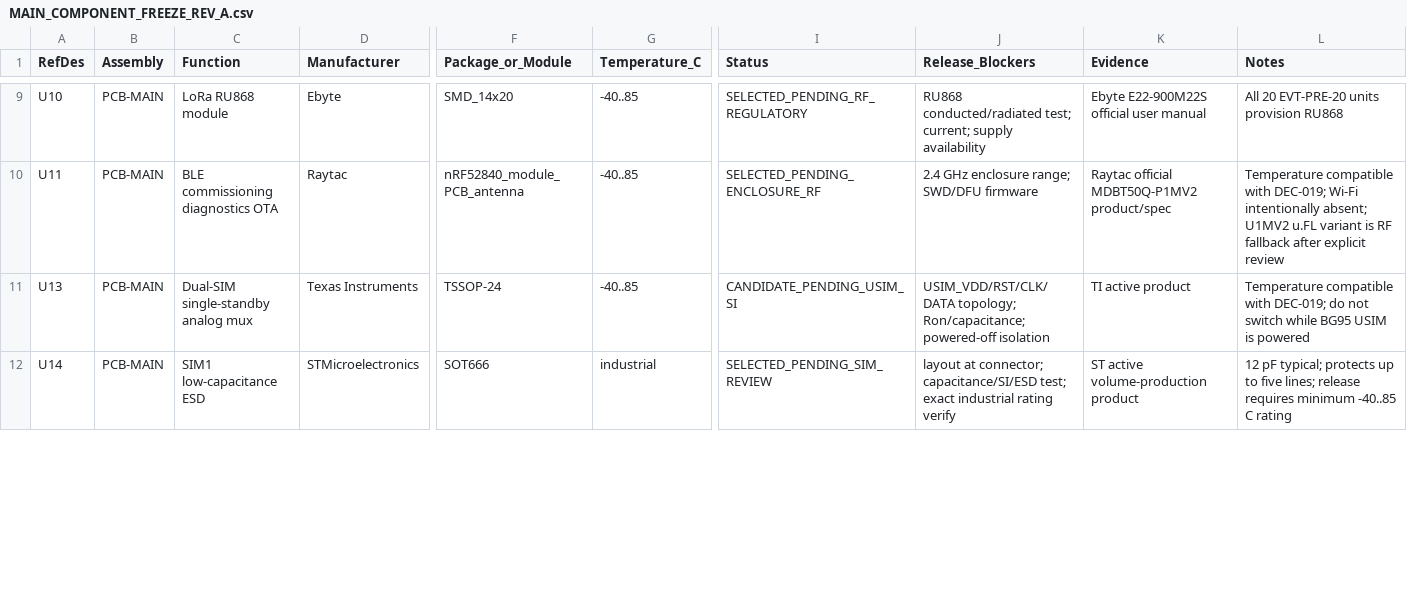
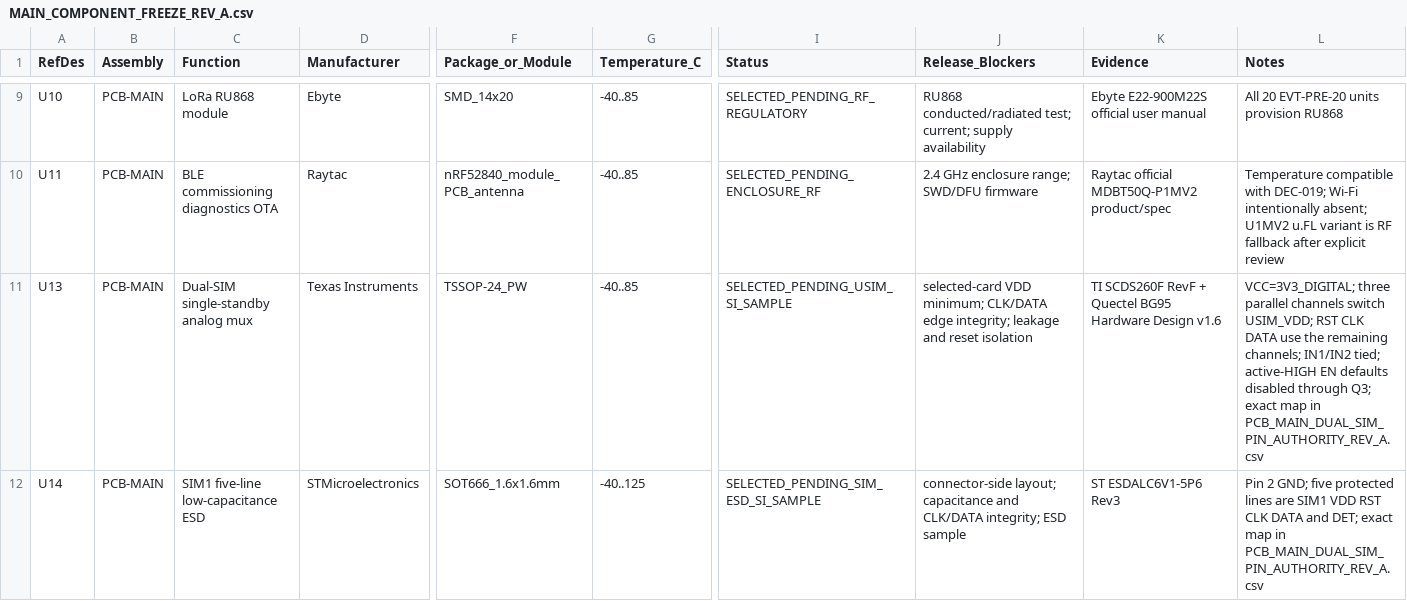
Before and after one commit to skif-ops/rs-zs-bpla, a CSV file: hardware/MAIN_COMPONENT_FREEZE_REV_A.csv, drawn as a sheet; only a part is shown, gaps mark what is left out; the diff covers the shown part only; the diff names each change by its address in the sheet, - before the commit and + after, or states it on an @@ line.

Commit message:
hardware: close PCB-MAIN dual-SIM authority

```diff
--- a/hardware/MAIN_COMPONENT_FREEZE_REV_A.csv
+++ b/hardware/MAIN_COMPONENT_FREEZE_REV_A.csv
-F11 (Package_or_Module): TSSOP-24
+F11 (Package_or_Module): TSSOP-24_PW
-I11 (Status): CANDIDATE_PENDING_USIM_SI
+I11 (Status): SELECTED_PENDING_USIM_SI_SAMPLE
-J11 (Release_Blockers): USIM_VDD/RST/CLK/DATA topology; Ron/capacitance; powered-off isolation
+J11 (Release_Blockers): selected-card VDD minimum; CLK/DATA edge integrity; leakage and reset isolation
-K11 (Evidence): TI active product
+K11 (Evidence): TI SCDS260F RevF + Quectel BG95 Hardware Design v1.6
-L11 (Notes): Temperature compatible with DEC-019; do not switch while BG95 USIM is powered
+L11 (Notes): VCC=3V3_DIGITAL; three parallel channels switch USIM_VDD; RST CLK DATA use the remaining channels; IN1/IN2 tied; active-HIGH EN defaults disabled through Q3; exact map in PCB_MAIN_DUAL_SIM_PIN_AUTHORITY_REV_A.csv
-C12 (Function): SIM1 low-capacitance ESD
+C12 (Function): SIM1 five-line low-capacitance ESD
-F12 (Package_or_Module): SOT666
+F12 (Package_or_Module): SOT666_1.6x1.6mm
-G12 (Temperature_C): industrial
+G12 (Temperature_C): -40..125
-I12 (Status): SELECTED_PENDING_SIM_REVIEW
+I12 (Status): SELECTED_PENDING_SIM_ESD_SI_SAMPLE
-J12 (Release_Blockers): layout at connector; capacitance/SI/ESD test; exact industrial rating verify
+J12 (Release_Blockers): connector-side layout; capacitance and CLK/DATA integrity; ESD sample
-K12 (Evidence): ST active volume-production product
+K12 (Evidence): ST ESDALC6V1-5P6 Rev3
-L12 (Notes): 12 pF typical; protects up to five lines; release requires minimum -40..85 C rating
+L12 (Notes): Pin 2 GND; five protected lines are SIM1 VDD RST CLK DATA and DET; exact map in PCB_MAIN_DUAL_SIM_PIN_AUTHORITY_REV_A.csv
```
Also changed, not shown: 1 added row and 7 edited cells elsewhere in this file, hardware/CONNECTOR_FREEZE_REV_A.csv, hardware/PCB_MAIN_CELLULAR_PIN_AUTHORITY_REV_A.csv, 21 other files.
